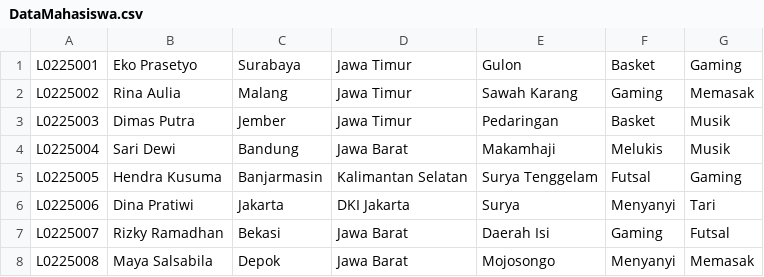
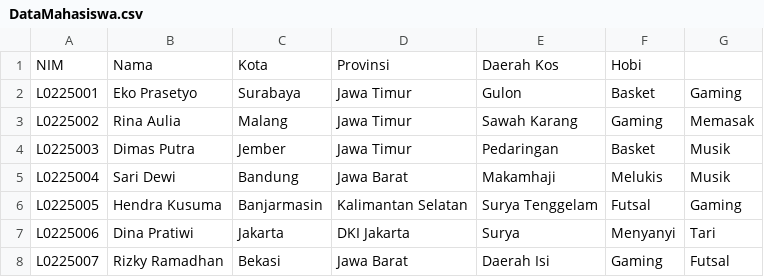
Before and after one commit to hixmatiar/UNS_Maba_Guide, a CSV file: DataMahasiswa.csv, drawn as a sheet; only a part is shown; the shorter side is filled out with more unchanged rows; the diff names each change by its address in the sheet, - before the commit and + after, or states it on an @@ line.

Commit message:
fix code and update dataset

```diff
--- a/DataMahasiswa.csv
+++ b/DataMahasiswa.csv
+row 1: NIM | Nama | Kota | Provinsi | Daerah Kos | Hobi
```
Also changed, not shown: 1 other file.
